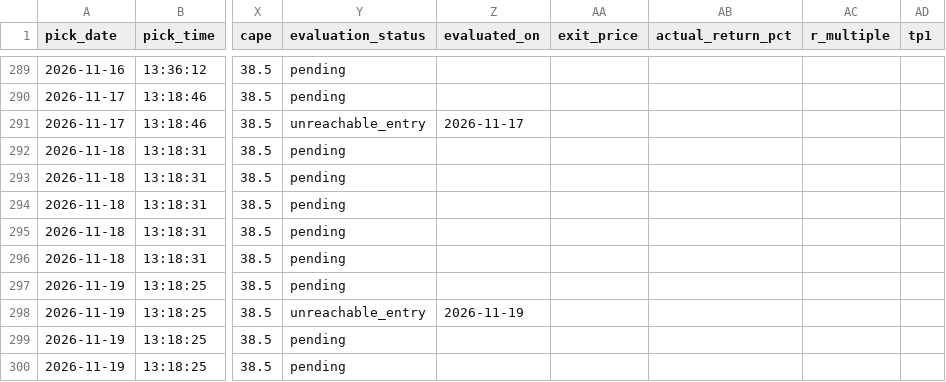
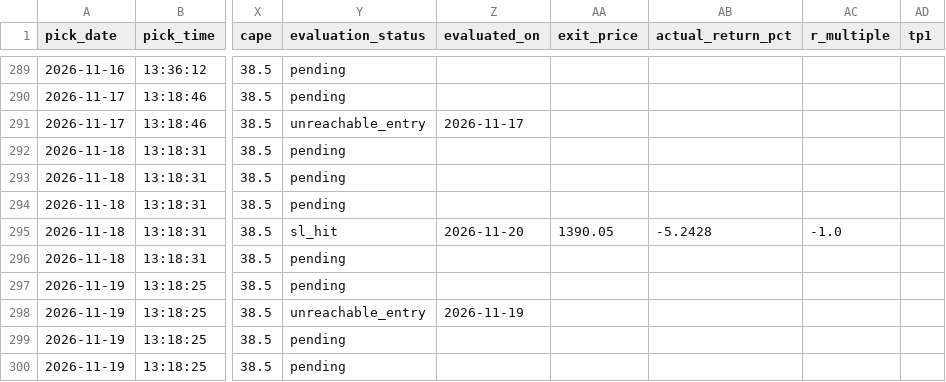
Before and after one commit to anjanneogi13/daily-stock-agent, a CSV file: data/picks_log.csv, drawn as a sheet; only a part is shown, gaps mark what is left out; the diff names each change by its address in the sheet, - before the commit and + after, or states it on an @@ line.

```diff
--- a/data/picks_log.csv
+++ b/data/picks_log.csv
-Y295 (evaluation_status): pending
+Y295 (evaluation_status): sl_hit
-Z295 (evaluated_on): (empty)
+Z295 (evaluated_on): 2026-11-20
-AA295 (exit_price): (empty)
+AA295 (exit_price): 1390.05
-AB295 (actual_return_pct): (empty)
+AB295 (actual_return_pct): -5.2428
-AC295 (r_multiple): (empty)
+AC295 (r_multiple): -1.0
```
Also changed, not shown: 2 other files.
